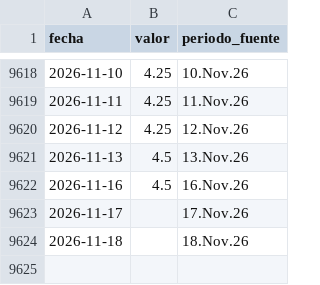
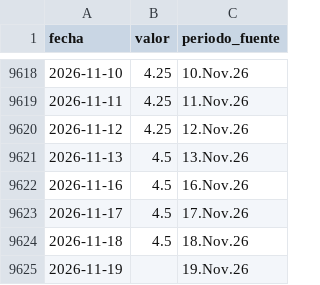
Before and after one commit to LizethRiveros/snapshot-peru, a CSV file: data/bcrp/tasa-interbancaria-soles.csv, drawn as a sheet; only a part is shown, gaps mark what is left out.

```diff
--- a/data/bcrp/tasa-interbancaria-soles.csv
+++ b/data/bcrp/tasa-interbancaria-soles.csv
@@ -9622,3 +9622,4 @@ fecha,valor,periodo_fuente
 2026-11-16,4.5,16.Nov.26
-2026-11-17,,17.Nov.26
-2026-11-18,,18.Nov.26
+2026-11-17,4.5,17.Nov.26
+2026-11-18,4.5,18.Nov.26
+2026-11-19,,19.Nov.26
```
Also changed, not shown: data/bcrp/cobre-londres.csv, data/bcrp/reservas-internacionales-netas.csv, 7 other files.
